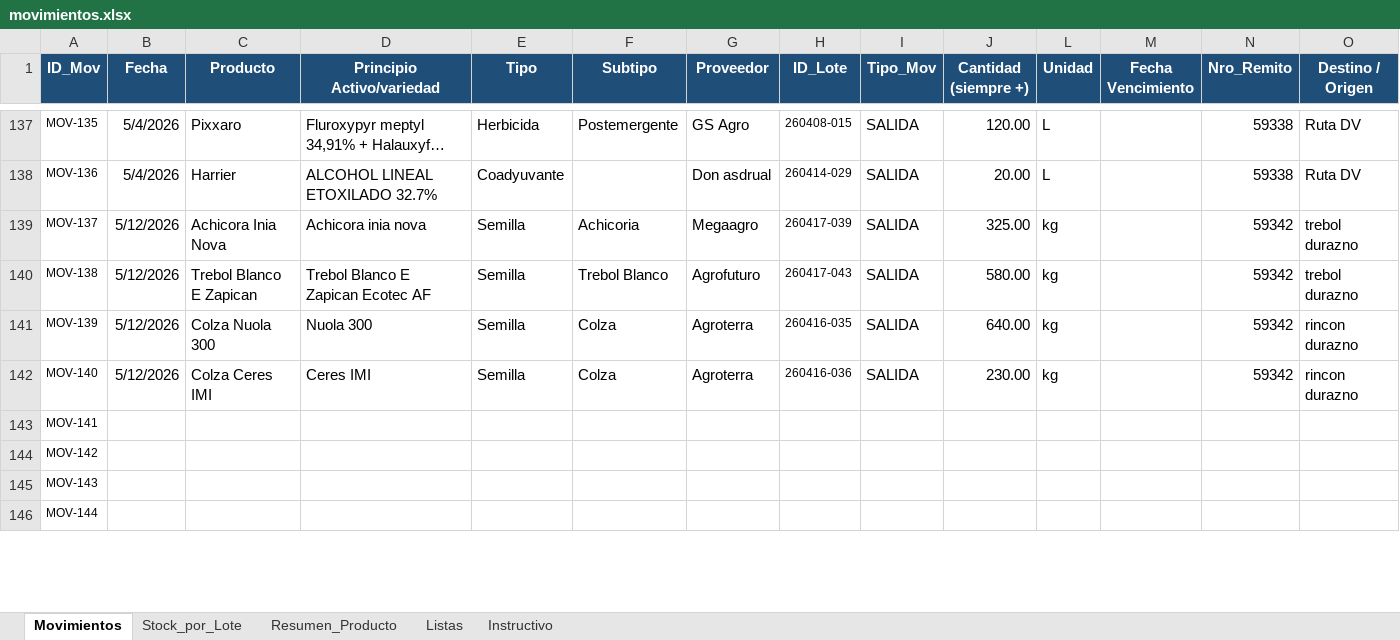
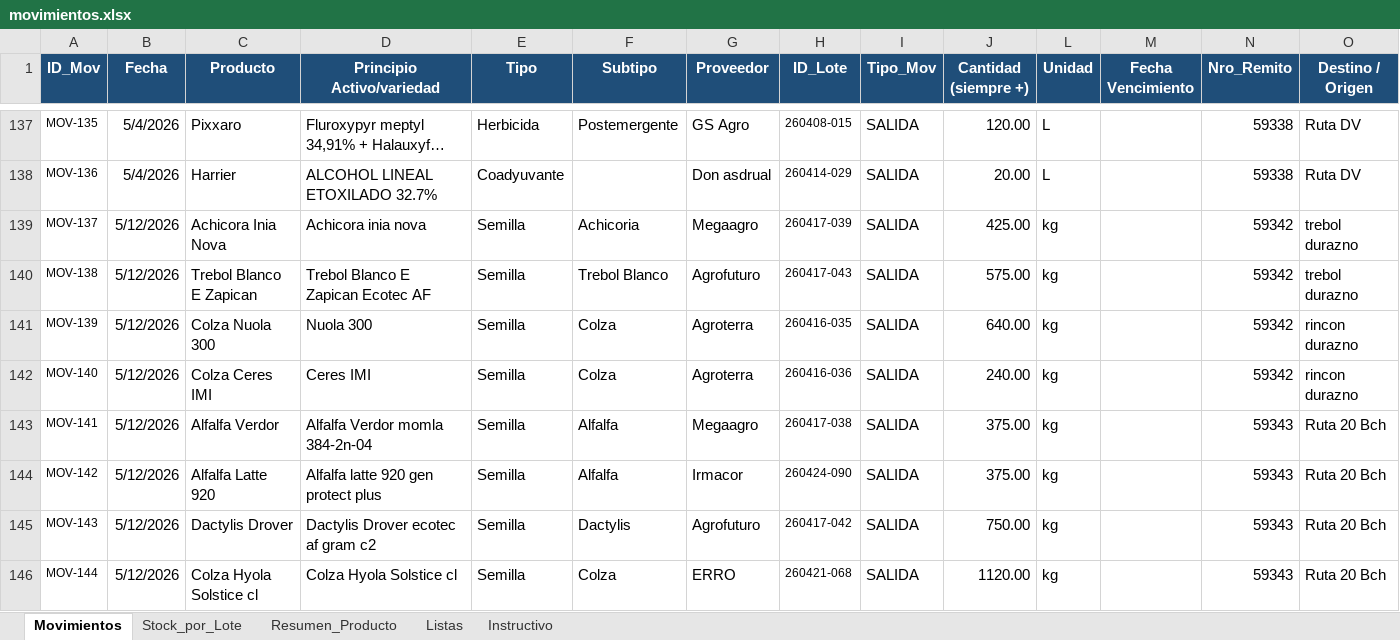
Before and after one commit to CeibosGroup/stock-galpon-hub, an Excel workbook: movimientos.xlsx, sheet Movimientos, drawn as a sheet; only a part is shown, gaps mark what is left out; long unchanged cells end in …; values as stored, in another font and other column widths than the file's, no borders; conditional formats and table styles not drawn; the diff covers the shown part only; the diff names each change by its address in the sheet, - before the commit and + after, or states it on an @@ line.

```diff
--- a/movimientos.xlsx (sheet Movimientos)
+++ b/movimientos.xlsx (sheet Movimientos)
-J139 (Cantidad (siempre +)): 325.00
+J139 (Cantidad (siempre +)): 425.00
-J140 (Cantidad (siempre +)): 580.00
+J140 (Cantidad (siempre +)): 575.00
-J142 (Cantidad (siempre +)): 230.00
+J142 (Cantidad (siempre +)): 240.00
-B143:B146 (Fecha): (empty)
+B143:B146 (Fecha): 5/12/2026
-C143 (Producto): (empty)
+C143 (Producto): Alfalfa Verdor
-D143 (Principio Activo/variedad): (empty)
+D143 (Principio Activo/variedad): Alfalfa Verdor momla 384-2n-04
-E143:E146 (Tipo): (empty)
+E143:E146 (Tipo): Semilla
-F143:F144 (Subtipo): (empty)
+F143:F144 (Subtipo): Alfalfa
-G143 (Proveedor): (empty)
+G143 (Proveedor): Megaagro
-H143 (ID_Lote): (empty)
+H143 (ID_Lote): 260417-038
-I143:I146 (Tipo_Mov): (empty)
+I143:I146 (Tipo_Mov): SALIDA
-J143:J144 (Cantidad (siempre +)): (empty)
+J143:J144 (Cantidad (siempre +)): 375.00
-L143:L146 (Unidad): (empty)
+L143:L146 (Unidad): kg
-N143:N146 (Nro_Remito): (empty)
+N143:N146 (Nro_Remito): 59343
-O143:O146 (Destino / Origen): (empty)
+O143:O146 (Destino / Origen): Ruta 20 Bch
-C144 (Producto): (empty)
+C144 (Producto): Alfalfa Latte 920
-D144 (Principio Activo/variedad): (empty)
+D144 (Principio Activo/variedad): Alfalfa latte 920 gen protect plus
-G144 (Proveedor): (empty)
+G144 (Proveedor): Irmacor
-H144 (ID_Lote): (empty)
+H144 (ID_Lote): 260424-090
-C145 (Producto): (empty)
+C145 (Producto): Dactylis Drover
-D145 (Principio Activo/variedad): (empty)
+D145 (Principio Activo/variedad): Dactylis Drover ecotec af gram c2
-F145 (Subtipo): (empty)
+F145 (Subtipo): Dactylis
-G145 (Proveedor): (empty)
+G145 (Proveedor): Agrofuturo
-H145 (ID_Lote): (empty)
+H145 (ID_Lote): 260417-042
-J145 (Cantidad (siempre +)): (empty)
+J145 (Cantidad (siempre +)): 750.00
-C146 (Producto): (empty)
+C146 (Producto): Colza Hyola Solstice cl
-D146 (Principio Activo/variedad): (empty)
+D146 (Principio Activo/variedad): Colza Hyola Solstice cl
-F146 (Subtipo): (empty)
+F146 (Subtipo): Colza
-G146 (Proveedor): (empty)
+G146 (Proveedor): ERRO
-H146 (ID_Lote): (empty)
+H146 (ID_Lote): 260421-068
-J146 (Cantidad (siempre +)): (empty)
+J146 (Cantidad (siempre +)): 1120.00
```
Also changed, not shown: 106 edited cells elsewhere in this sheet, sheet Stock_por_Lote, sheet Resumen_Producto, sheet Listas, hidden cells.
